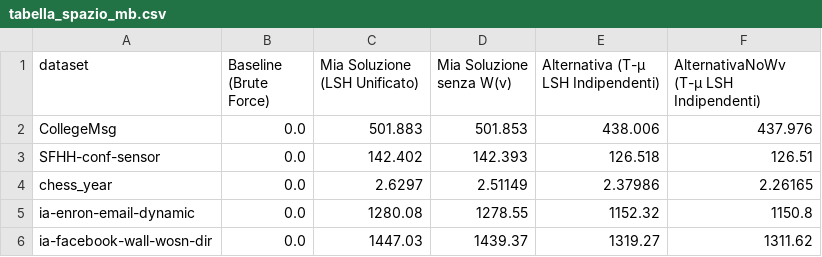
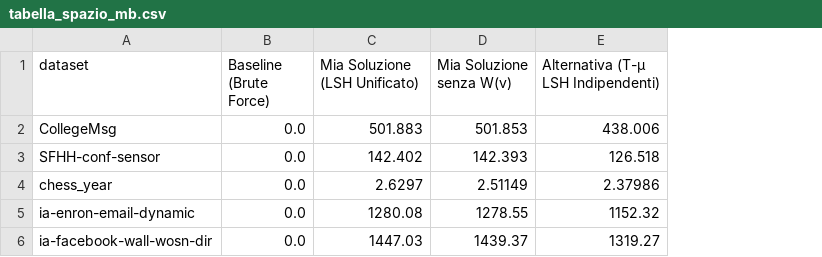
Before and after one commit to francosalvucci14/TesiMagistrale, a CSV file: TemporalNeighborhoodSearch/exp/exp_prob2_completo/tables/tabella_spazio_mb.csv, drawn as a sheet; the diff names each change by its address in the sheet, - before the commit and + after, or states it on an @@ line.

```diff
--- a/TemporalNeighborhoodSearch/exp/exp_prob2_completo/tables/tabella_spazio_mb.csv
+++ b/TemporalNeighborhoodSearch/exp/exp_prob2_completo/tables/tabella_spazio_mb.csv
-column F, rows 1-6: AlternativaNoWv (T-μ LSH Indipendenti) | 437.976 | 126.51 | 2.26165 | 1150.8 | 1311.62
```
Also changed, not shown: TemporalNeighborhoodSearch/exp/exp_prob2_completo/results/CollegeMsg_validity.csv, TemporalNeighborhoodSearch/exp/exp_prob2_completo/results/ia-enron-email-dynamic_summary.csv, 31 other files.
